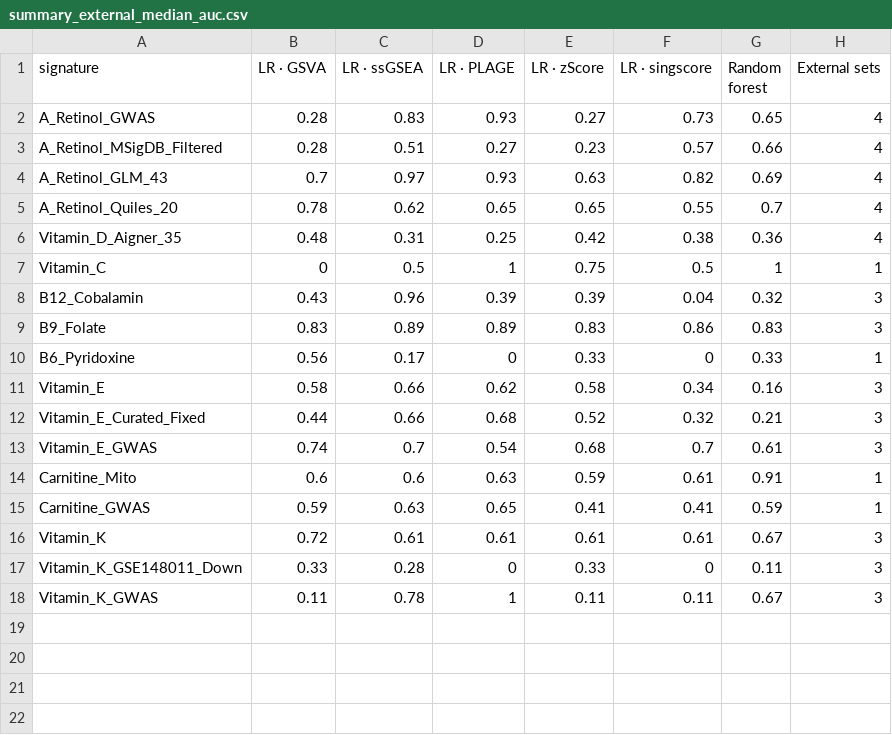
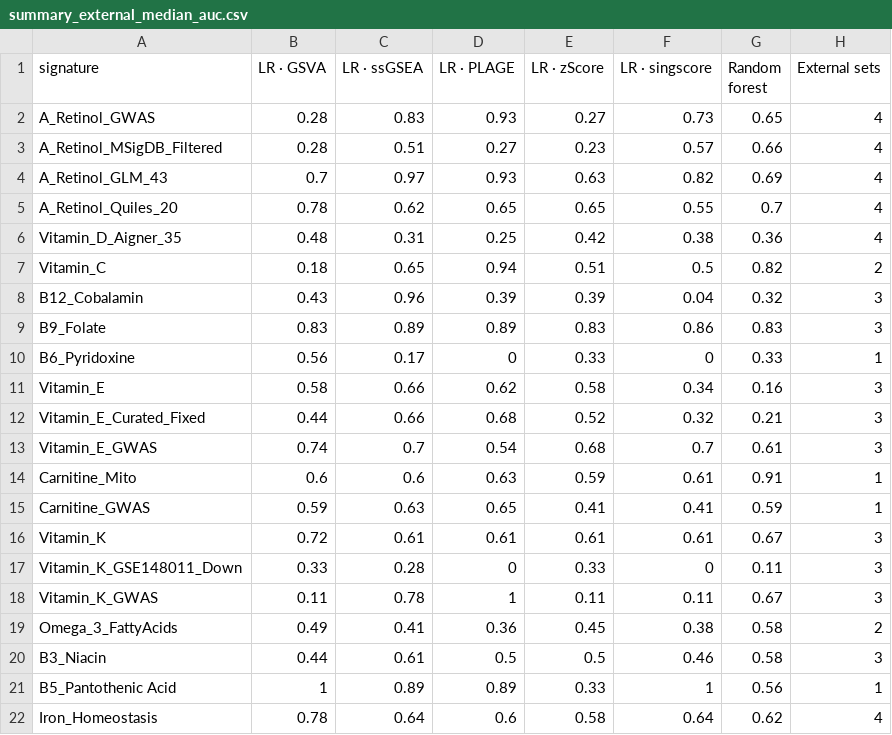
Before and after one commit to Kiloni/CuratedNutritionProfiler, a CSV file: Reports/results/summary_external_median_auc.csv, drawn as a sheet.

```diff
--- a/Reports/results/summary_external_median_auc.csv
+++ b/Reports/results/summary_external_median_auc.csv
@@ -6,3 +6,3 @@ A_Retinol_Quiles_20,0.78,0.62,0.65,0.65,0.55,0.7,4
 Vitamin_D_Aigner_35,0.48,0.31,0.25,0.42,0.38,0.36,4
-Vitamin_C,0,0.5,1,0.75,0.5,1,1
+Vitamin_C,0.18,0.65,0.94,0.51,0.5,0.82,2
 B12_Cobalamin,0.43,0.96,0.39,0.39,0.04,0.32,3
@@ -18 +18,5 @@ Vitamin_K_GSE148011_Down,0.33,0.28,0,0.33,0,0.11,3
 Vitamin_K_GWAS,0.11,0.78,1,0.11,0.11,0.67,3
+Omega_3_FattyAcids,0.49,0.41,0.36,0.45,0.38,0.58,2
+B3_Niacin,0.44,0.61,0.5,0.5,0.46,0.58,3
+B5_Pantothenic Acid,1,0.89,0.89,0.33,1,0.56,1
+Iron_Homeostasis,0.78,0.64,0.6,0.58,0.64,0.62,4
```
Also changed, not shown: Reports/results/summary_leave_pair_out_auc.csv, Reports/results/summary_loocv_auc.csv, 41 other files.
